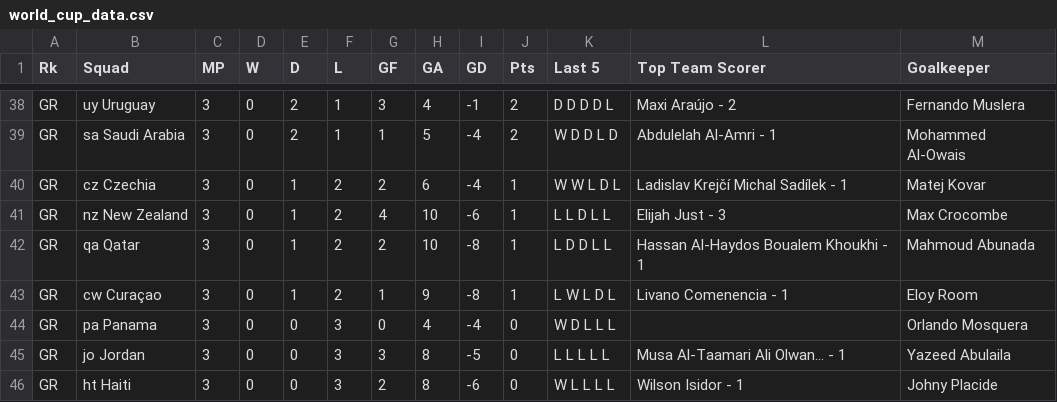
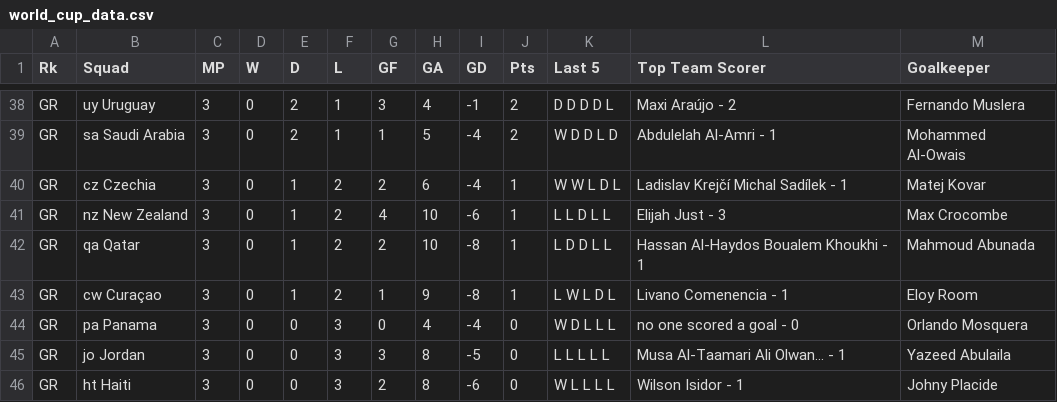
Before and after one commit to Arthur0li/world-cup-analytics, a CSV file: world_cup_data.csv, drawn as a sheet; only a part is shown, gaps mark what is left out.

Commit message:
feat: adding columns and graphics

```diff
--- a/world_cup_data.csv
+++ b/world_cup_data.csv
@@ -43,3 +43,3 @@ GR,qa Qatar,3,0,1,2,2,10,-8,1,L D D L L,Hassan Al-Haydos Boualem Khoukhi - 1,Mah
 GR,cw Curaçao,3,0,1,2,1,9,-8,1,L W L D L,Livano Comenencia - 1,Eloy Room
-GR,pa Panama,3,0,0,3,0,4,-4,0,W D L L L,,Orlando Mosquera
+GR,pa Panama,3,0,0,3,0,4,-4,0,W D L L L,no one scored a goal - 0,Orlando Mosquera
 GR,jo Jordan,3,0,0,3,3,8,-5,0,L L L L L,Musa Al-Taamari Ali Olwan... - 1,Yazeed Abulaila
```
Also changed, not shown: 1 other file.
